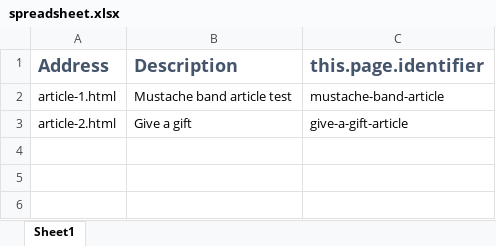
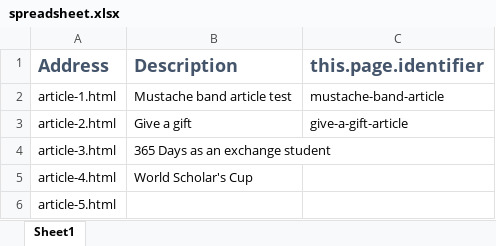
Before and after one commit to masayaShinoda/wis-news, an Excel workbook: spreadsheet.xlsx, sheet Sheet1, drawn as a sheet; values as stored, in another font and other column widths than the file's, no borders; the diff names each change by its address in the sheet, - before the commit and + after, or states it on an @@ line.

Commit message:
added WSC article and some style changes

```diff
--- a/spreadsheet.xlsx (sheet Sheet1)
+++ b/spreadsheet.xlsx (sheet Sheet1)
+row 4: article-3.html | 365 Days as an exchange student
+row 5: article-4.html | World Scholar's Cup
+row 6: article-5.html
```
Also changed, not shown: 10 other files.
